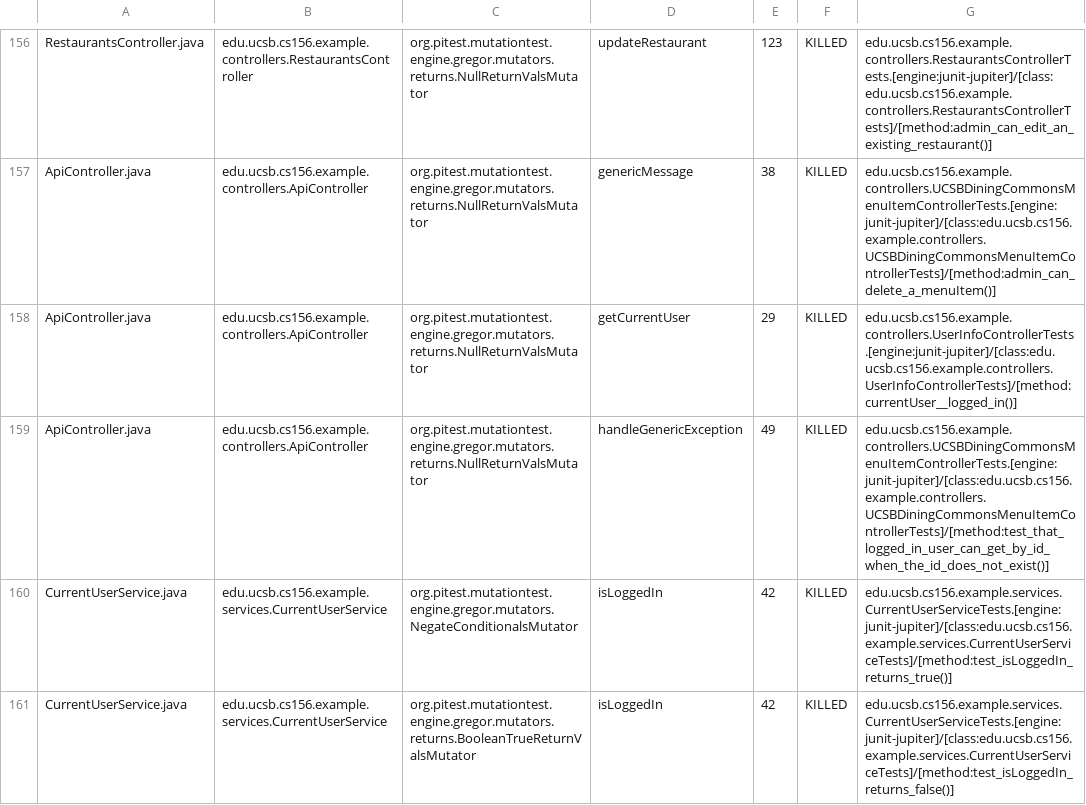
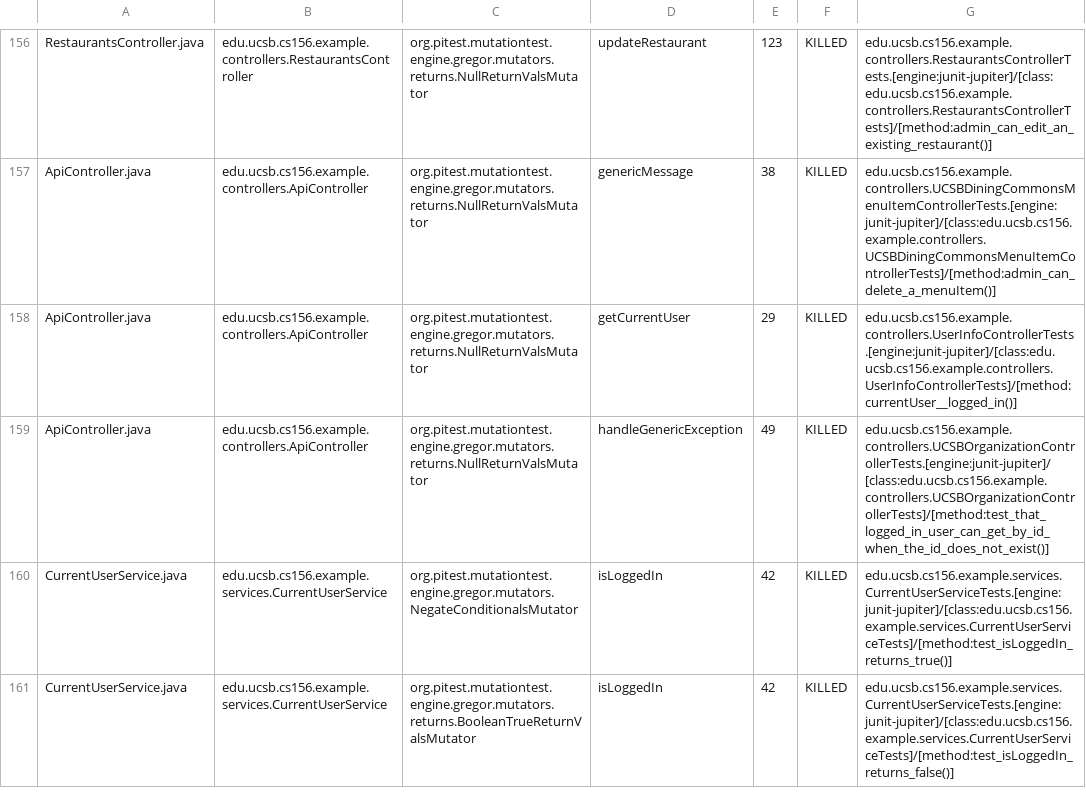
Before and after one commit to ucsb-cs156-f24/team02-f24-01, a CSV file: pitest/mutations.csv, drawn as a sheet; only a part is shown, gaps mark what is left out.

Commit message:
Deploying to gh-pages from @ ucsb-cs156-f24/team02-f24-01@46ffff70eabc0b3c2914e024acad18344b6320f3 🚀

```diff
--- a/pitest/mutations.csv
+++ b/pitest/mutations.csv
@@ -158,3 +158,3 @@ ApiController.java,edu.ucsb.cs156.example.controllers.ApiController,org.pitest.m
 ApiController.java,edu.ucsb.cs156.example.controllers.ApiController,org.pitest.mutationtest.engine.gregor.mutators.returns.NullReturnValsMutator,getCurrentUser,29,KILLED,edu.ucsb.cs156.example.controllers.UserInfoControllerTests.[engine:junit-jupiter]/[class:edu.ucsb.cs156.example.controllers.UserInfoControllerTests]/[method:currentUser__logged_in()]
-ApiController.java,edu.ucsb.cs156.example.controllers.ApiController,org.pitest.mutationtest.engine.gregor.mutators.returns.NullReturnValsMutator,handleGenericException,49,KILLED,edu.ucsb.cs156.example.controllers.UCSBDiningCommonsMenuItemControllerTests.[engine:junit-jupiter]/[class:edu.ucsb.cs156.example.controllers.UCSBDiningCommonsMenuItemControllerTests]/[method:test_that_logged_in_user_can_get_by_id_when_the_id_does_not_exist()]
+ApiController.java,edu.ucsb.cs156.example.controllers.ApiController,org.pitest.mutationtest.engine.gregor.mutators.returns.NullReturnValsMutator,handleGenericException,49,KILLED,edu.ucsb.cs156.example.controllers.UCSBOrganizationControllerTests.[engine:junit-jupiter]/[class:edu.ucsb.cs156.example.controllers.UCSBOrganizationControllerTests]/[method:test_that_logged_in_user_can_get_by_id_when_the_id_does_not_exist()]
 CurrentUserService.java,edu.ucsb.cs156.example.services.CurrentUserService,org.pitest.mutationtest.engine.gregor.mutators.NegateConditionalsMutator,isLoggedIn,42,KILLED,edu.ucsb.cs156.example.services.CurrentUserServiceTests.[engine:junit-jupiter]/[class:edu.ucsb.cs156.example.services.CurrentUserServiceTests]/[method:test_isLoggedIn_returns_true()]
```
Also changed, not shown: 17 other files.
